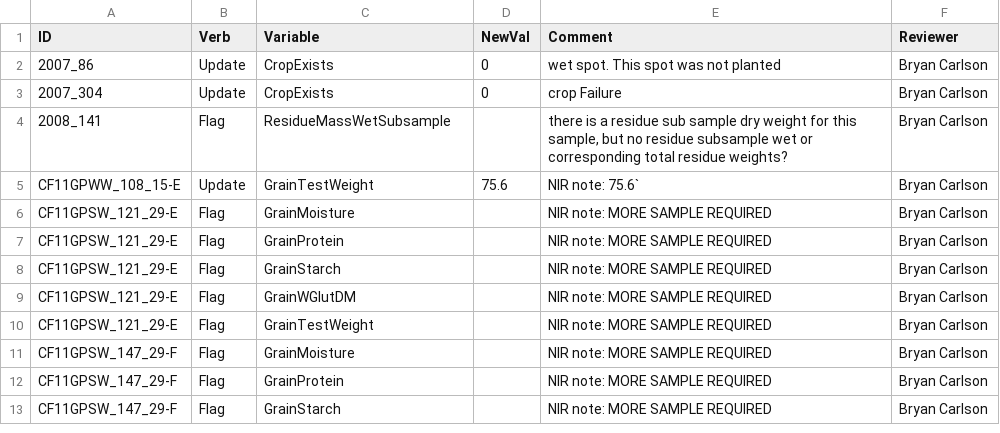
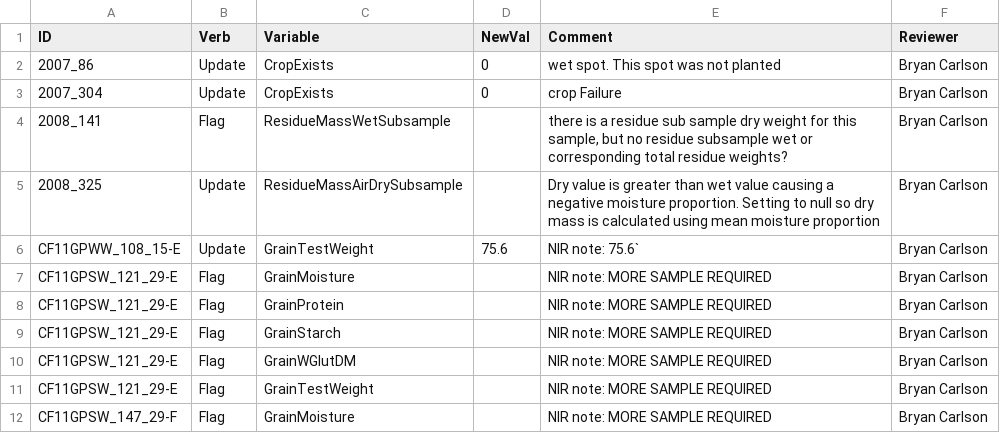
Before and after one commit to cafltar/CafPlantGridPointSurvey_AggregateYieldAndBiomass, a CSV file: Python/data/input/qaFlagFile_p1a0_All.csv, drawn as a sheet; only a part is shown; the shorter side is filled out with more unchanged rows; the diff names each change by its address in the sheet, - before the commit and + after, or states it on an @@ line.

Commit message:
Generated P3A0 dataset, some code cleanup

```diff
--- a/Python/data/input/qaFlagFile_p1a0_All.csv
+++ b/Python/data/input/qaFlagFile_p1a0_All.csv
+row 5: 2008_325 | Update | ResidueMassAirDrySubsample |  | Dry value is greater than wet value causing a negative moisture proportion. Setting to null so dry mass is calculated using mean moisture proportion | Bryan Carlson
```
Also changed, not shown: 6 other files.
